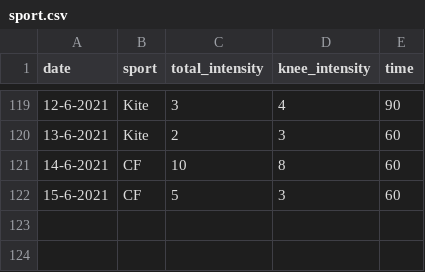
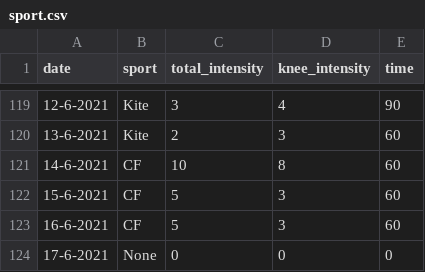
Before and after one commit to cmougan/knee, a CSV file: data/sport.csv, drawn as a sheet; only a part is shown, gaps mark what is left out.

```diff
--- a/data/sport.csv
+++ b/data/sport.csv
@@ -122 +122,3 @@ date,sport, total_intensity, knee_intensity, time
 15-6-2021, CF, 5, 3, 60
+16-6-2021, CF, 5, 3, 60
+17-6-2021, None, 0, 0, 0
```
Also changed, not shown: data/pain.csv, 8 other files.
